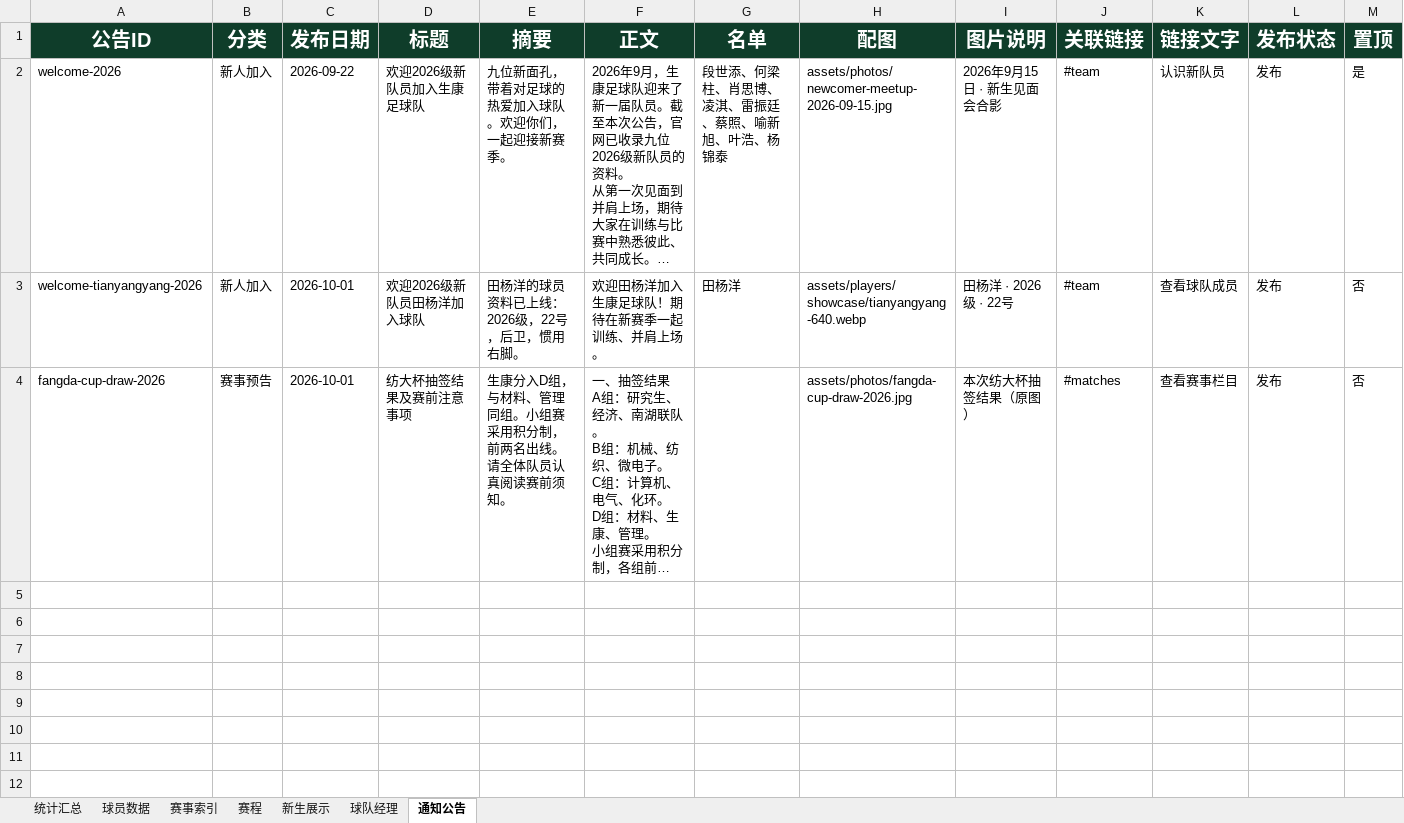
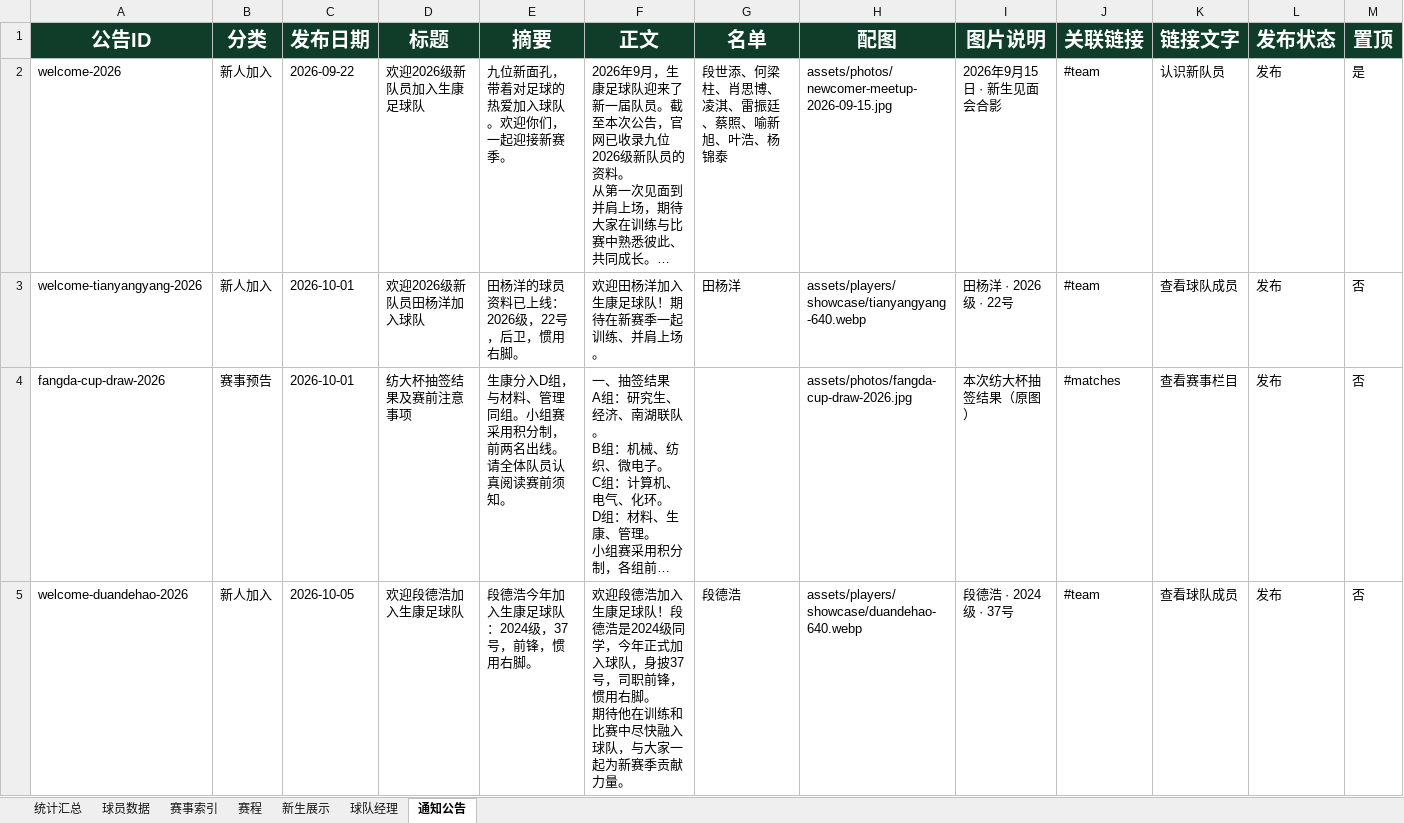
Before and after one commit to weiyanluo06-png/sk_football, an Excel workbook: data/生康足球队数据源.xlsx, sheet 通知公告, drawn as a sheet; long unchanged cells end in …; values as stored, in another font and other column widths than the file's, no borders; ↵ is a line break in a cell; the diff names each change by its address in the sheet, - before the commit and + after, or states it on an @@ line.

```diff
--- a/data/生康足球队数据源.xlsx (sheet 通知公告)
+++ b/data/生康足球队数据源.xlsx (sheet 通知公告)
+row 5: welcome-duandehao-2026 | 新人加入 | 2026-10-05 | 欢迎段德浩加入生康足球队 | 段德浩今年加入生康足球队：2024级，37号，前锋，惯用右脚。 | 欢迎段德浩加入生康足球队！段德浩是2024级同学，今年正式加入球队，身披37号，司职前锋，惯用右脚。 ↵ 期待他在训练和比赛中尽快融入球队，与大家一起为新赛季贡献力量。 | 段德浩 | assets/players/showcase/duandehao-640.webp | 段德浩 · 2024级 · 37号 | #team | 查看球队成员 | 发布 | 否
```
Also changed, not shown: sheet 球员数据, sheet 新生展示, sheet 统计汇总, 6 other files.
